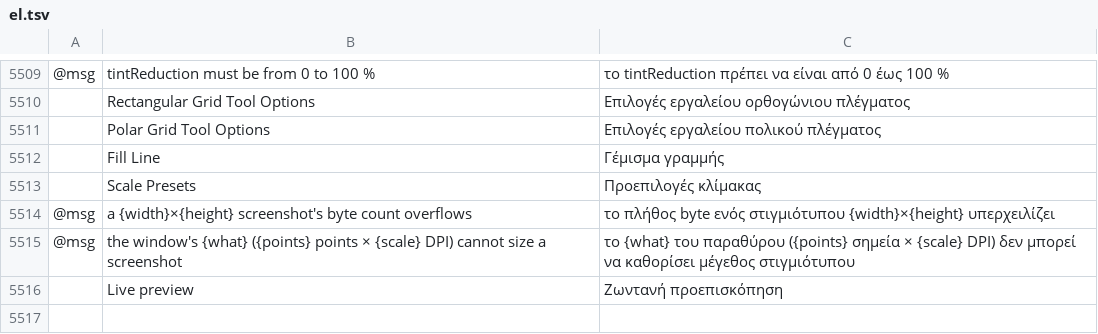
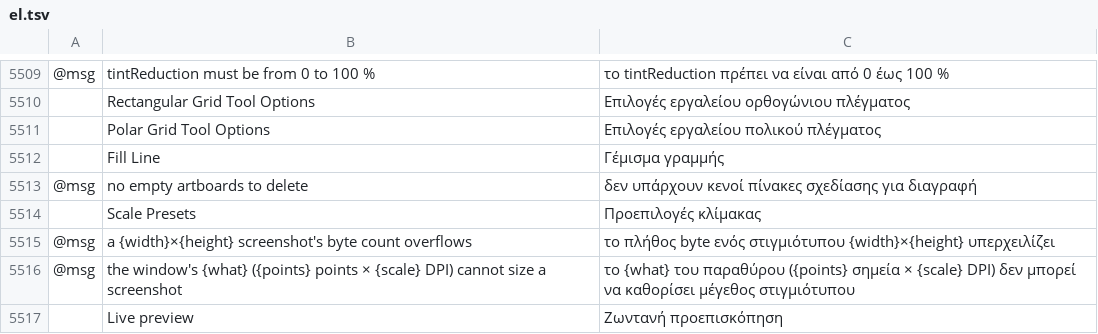
Before and after one commit to 0x-fork/vectorcraft, a TSV file: crates/ui-egui/src/i18n/el.tsv, drawn as a sheet; only a part is shown, gaps mark what is left out; the diff names each change by its address in the sheet, - before the commit and + after, or states it on an @@ line.

```diff
--- a/crates/ui-egui/src/i18n/el.tsv
+++ b/crates/ui-egui/src/i18n/el.tsv
+row 5513: @msg | no empty artboards to delete | δεν υπάρχουν κενοί πίνακες σχεδίασης για διαγραφή
```
Also changed, not shown: crates/ui-egui/src/i18n/bg.tsv, crates/ui-egui/src/i18n/ja.tsv, 29 other files.
